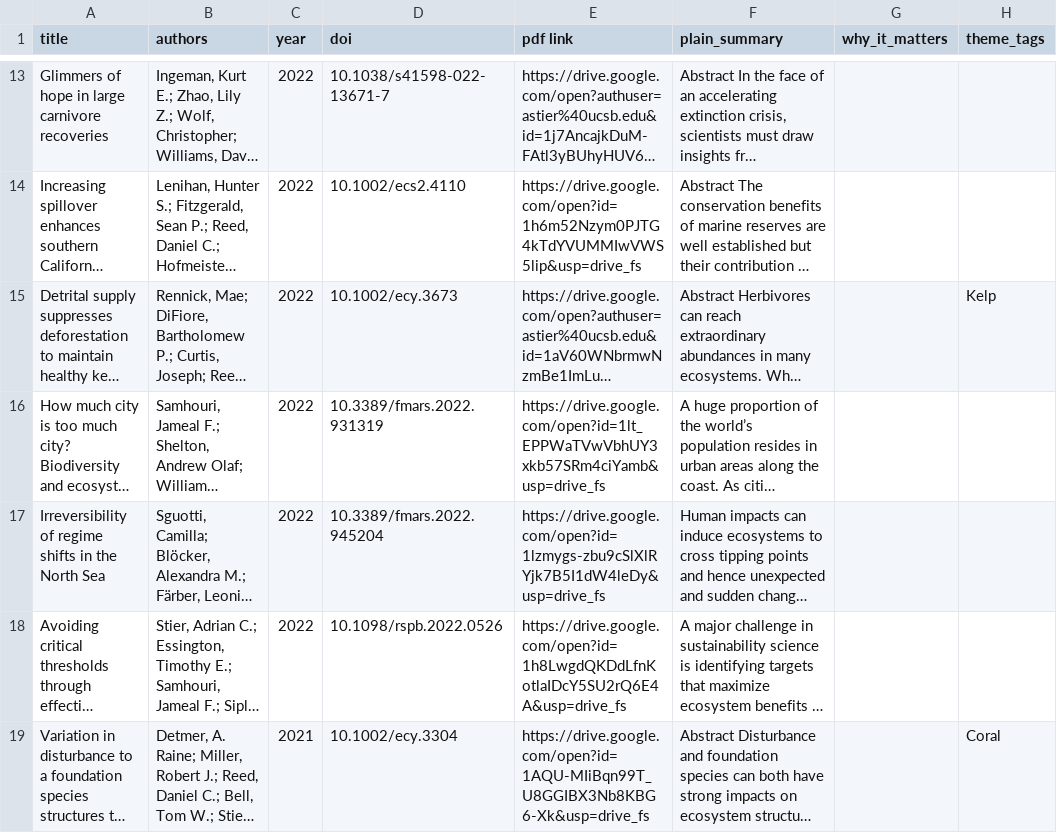
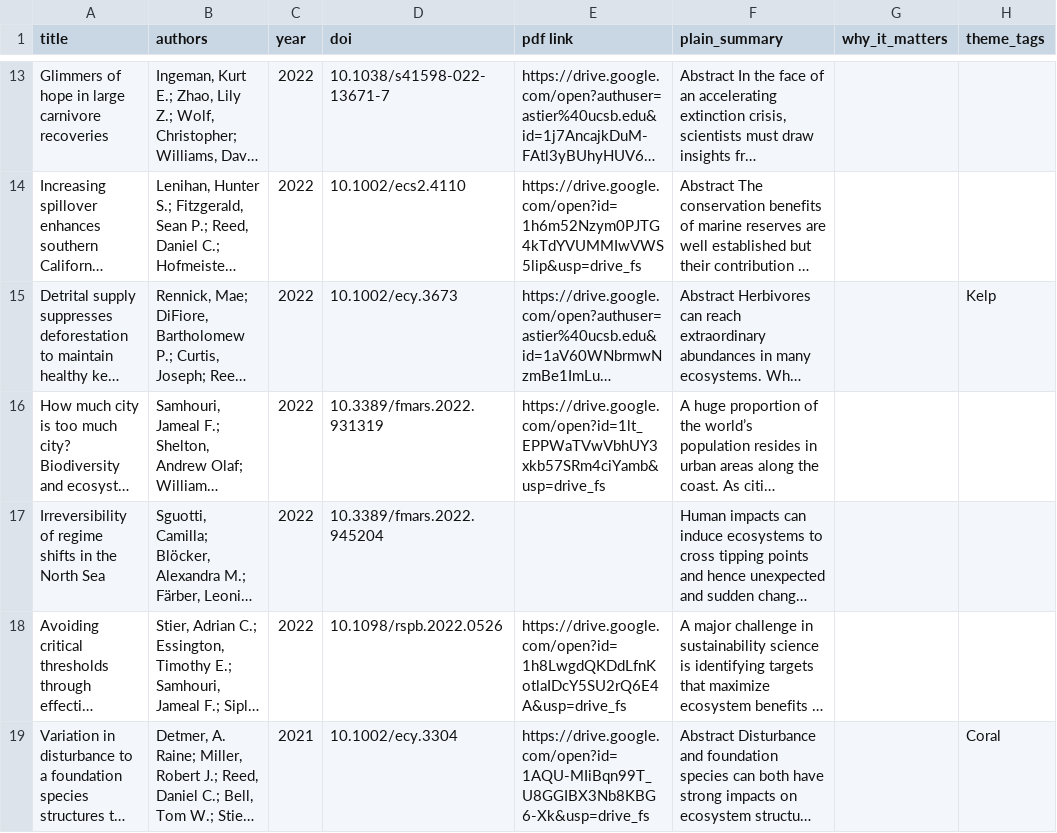
Before and after one commit to stier-lab/ocean-recoveries-website, a CSV file: publications/pubs_enriched_out.csv, drawn as a sheet; only a part is shown, gaps mark what is left out; long unchanged cells end in …; the diff names each change by its address in the sheet, - before the commit and + after, or states it on an @@ line.

Commit message:
Fix website audit issues

```diff
--- a/publications/pubs_enriched_out.csv
+++ b/publications/pubs_enriched_out.csv
-E17 (pdf link): https://drive.google.com/open?id=1lzmygs-zbu9cSlXlRYjk7B5I1dW4leDy&usp=drive_fs
+E17 (pdf link): (empty)
```
Also changed, not shown: publications/Lab Publications/pubs_enriched_10_2_2025_ENGAGED_IMAGES.csv, 28 other files.
